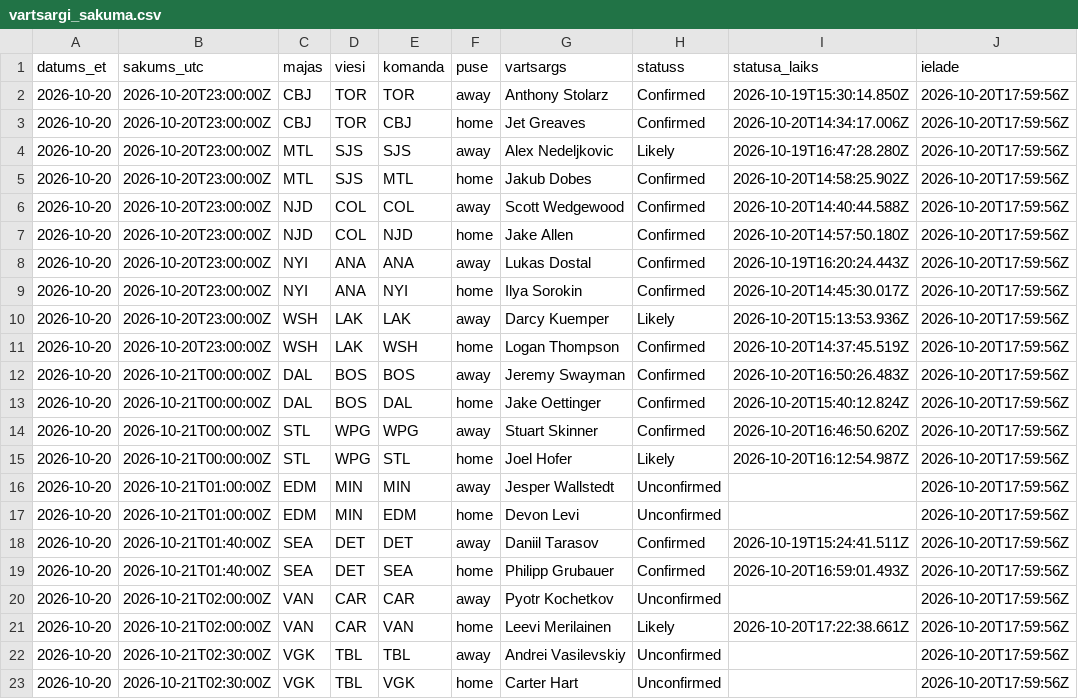
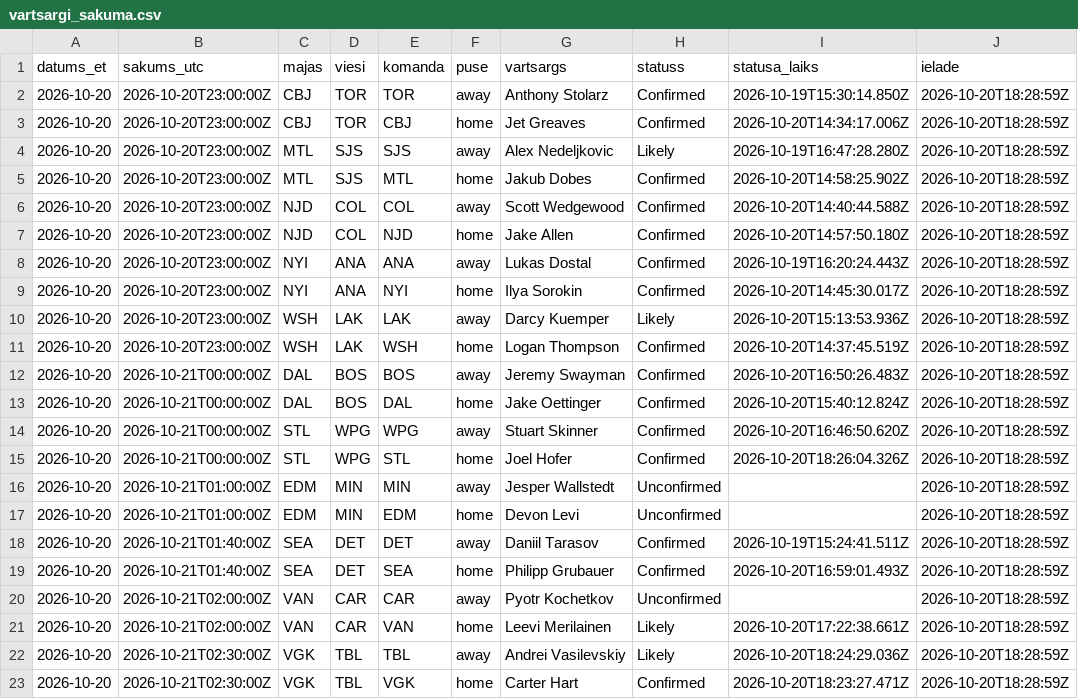
Before and after one commit to barakarmy/nhl-stats, a CSV file: sezonas/vartsargi_sakuma.csv, drawn as a sheet.

```diff
--- a/sezonas/vartsargi_sakuma.csv
+++ b/sezonas/vartsargi_sakuma.csv
@@ -1,23 +1,23 @@
 datums_et,sakums_utc,majas,viesi,komanda,puse,vartsargs,statuss,statusa_laiks,ielade
-2026-10-20,2026-10-20T23:00:00Z,CBJ,TOR,TOR,away,Anthony Stolarz,Confirmed,2026-10-19T15:30:14.850Z,2026-10-20T17:59:56Z
-2026-10-20,2026-10-20T23:00:00Z,CBJ,TOR,CBJ,home,Jet Greaves,Confirmed,2026-10-20T14:34:17.006Z,2026-10-20T17:59:56Z
-2026-10-20,2026-10-20T23:00:00Z,MTL,SJS,SJS,away,Alex Nedeljkovic,Likely,2026-10-19T16:47:28.280Z,2026-10-20T17:59:56Z
-2026-10-20,2026-10-20T23:00:00Z,MTL,SJS,MTL,home,Jakub Dobes,Confirmed,2026-10-20T14:58:25.902Z,2026-10-20T17:59:56Z
-2026-10-20,2026-10-20T23:00:00Z,NJD,COL,COL,away,Scott Wedgewood,Confirmed,2026-10-20T14:40:44.588Z,2026-10-20T17:59:56Z
-2026-10-20,2026-10-20T23:00:00Z,NJD,COL,NJD,home,Jake Allen,Confirmed,2026-10-20T14:57:50.180Z,2026-10-20T17:59:56Z
-2026-10-20,2026-10-20T23:00:00Z,NYI,ANA,ANA,away,Lukas Dostal,Confirmed,2026-10-19T16:20:24.443Z,2026-10-20T17:59:56Z
-2026-10-20,2026-10-20T23:00:00Z,NYI,ANA,NYI,home,Ilya Sorokin,Confirmed,2026-10-20T14:45:30.017Z,2026-10-20T17:59:56Z
-2026-10-20,2026-10-20T23:00:00Z,WSH,LAK,LAK,away,Darcy Kuemper,Likely,2026-10-20T15:13:53.936Z,2026-10-20T17:59:56Z
-2026-10-20,2026-10-20T23:00:00Z,WSH,LAK,WSH,home,Logan Thompson,Confirmed,2026-10-20T14:37:45.519Z,2026-10-20T17:59:56Z
-2026-10-20,2026-10-21T00:00:00Z,DAL,BOS,BOS,away,Jeremy Swayman,Confirmed,2026-10-20T16:50:26.483Z,2026-10-20T17:59:56Z
-2026-10-20,2026-10-21T00:00:00Z,DAL,BOS,DAL,home,Jake Oettinger,Confirmed,2026-10-20T15:40:12.824Z,2026-10-20T17:59:56Z
-2026-10-20,2026-10-21T00:00:00Z,STL,WPG,WPG,away,Stuart Skinner,Confirmed,2026-10-20T16:46:50.620Z,2026-10-20T17:59:56Z
-2026-10-20,2026-10-21T00:00:00Z,STL,WPG,STL,home,Joel Hofer,Likely,2026-10-20T16:12:54.987Z,2026-10-20T17:59:56Z
-2026-10-20,2026-10-21T01:00:00Z,EDM,MIN,MIN,away,Jesper Wallstedt,Unconfirmed,,2026-10-20T17:59:56Z
-2026-10-20,2026-10-21T01:00:00Z,EDM,MIN,EDM,home,Devon Levi,Unconfirmed,,2026-10-20T17:59:56Z
-2026-10-20,2026-10-21T01:40:00Z,SEA,DET,DET,away,Daniil Tarasov,Confirmed,2026-10-19T15:24:41.511Z,2026-10-20T17:59:56Z
-2026-10-20,2026-10-21T01:40:00Z,SEA,DET,SEA,home,Philipp Grubauer,Confirmed,2026-10-20T16:59:01.493Z,2026-10-20T17:59:56Z
-2026-10-20,2026-10-21T02:00:00Z,VAN,CAR,CAR,away,Pyotr Kochetkov,Unconfirmed,,2026-10-20T17:59:56Z
-2026-10-20,2026-10-21T02:00:00Z,VAN,CAR,VAN,home,Leevi Merilainen,Likely,2026-10-20T17:22:38.661Z,2026-10-20T17:59:56Z
-2026-10-20,2026-10-21T02:30:00Z,VGK,TBL,TBL,away,Andrei Vasilevskiy,Unconfirmed,,2026-10-20T17:59:56Z
-2026-10-20,2026-10-21T02:30:00Z,VGK,TBL,VGK,home,Carter Hart,Unconfirmed,,2026-10-20T17:59:56Z
+2026-10-20,2026-10-20T23:00:00Z,CBJ,TOR,TOR,away,Anthony Stolarz,Confirmed,2026-10-19T15:30:14.850Z,2026-10-20T18:28:59Z
+2026-10-20,2026-10-20T23:00:00Z,CBJ,TOR,CBJ,home,Jet Greaves,Confirmed,2026-10-20T14:34:17.006Z,2026-10-20T18:28:59Z
+2026-10-20,2026-10-20T23:00:00Z,MTL,SJS,SJS,away,Alex Nedeljkovic,Likely,2026-10-19T16:47:28.280Z,2026-10-20T18:28:59Z
+2026-10-20,2026-10-20T23:00:00Z,MTL,SJS,MTL,home,Jakub Dobes,Confirmed,2026-10-20T14:58:25.902Z,2026-10-20T18:28:59Z
+2026-10-20,2026-10-20T23:00:00Z,NJD,COL,COL,away,Scott Wedgewood,Confirmed,2026-10-20T14:40:44.588Z,2026-10-20T18:28:59Z
+2026-10-20,2026-10-20T23:00:00Z,NJD,COL,NJD,home,Jake Allen,Confirmed,2026-10-20T14:57:50.180Z,2026-10-20T18:28:59Z
+2026-10-20,2026-10-20T23:00:00Z,NYI,ANA,ANA,away,Lukas Dostal,Confirmed,2026-10-19T16:20:24.443Z,2026-10-20T18:28:59Z
+2026-10-20,2026-10-20T23:00:00Z,NYI,ANA,NYI,home,Ilya Sorokin,Confirmed,2026-10-20T14:45:30.017Z,2026-10-20T18:28:59Z
+2026-10-20,2026-10-20T23:00:00Z,WSH,LAK,LAK,away,Darcy Kuemper,Likely,2026-10-20T15:13:53.936Z,2026-10-20T18:28:59Z
+2026-10-20,2026-10-20T23:00:00Z,WSH,LAK,WSH,home,Logan Thompson,Confirmed,2026-10-20T14:37:45.519Z,2026-10-20T18:28:59Z
+2026-10-20,2026-10-21T00:00:00Z,DAL,BOS,BOS,away,Jeremy Swayman,Confirmed,2026-10-20T16:50:26.483Z,2026-10-20T18:28:59Z
+2026-10-20,2026-10-21T00:00:00Z,DAL,BOS,DAL,home,Jake Oettinger,Confirmed,2026-10-20T15:40:12.824Z,2026-10-20T18:28:59Z
+2026-10-20,2026-10-21T00:00:00Z,STL,WPG,WPG,away,Stuart Skinner,Confirmed,2026-10-20T16:46:50.620Z,2026-10-20T18:28:59Z
+2026-10-20,2026-10-21T00:00:00Z,STL,WPG,STL,home,Joel Hofer,Confirmed,2026-10-20T18:26:04.326Z,2026-10-20T18:28:59Z
+2026-10-20,2026-10-21T01:00:00Z,EDM,MIN,MIN,away,Jesper Wallstedt,Unconfirmed,,2026-10-20T18:28:59Z
+2026-10-20,2026-10-21T01:00:00Z,EDM,MIN,EDM,home,Devon Levi,Unconfirmed,,2026-10-20T18:28:59Z
+2026-10-20,2026-10-21T01:40:00Z,SEA,DET,DET,away,Daniil Tarasov,Confirmed,2026-10-19T15:24:41.511Z,2026-10-20T18:28:59Z
+2026-10-20,2026-10-21T01:40:00Z,SEA,DET,SEA,home,Philipp Grubauer,Confirmed,2026-10-20T16:59:01.493Z,2026-10-20T18:28:59Z
+2026-10-20,2026-10-21T02:00:00Z,VAN,CAR,CAR,away,Pyotr Kochetkov,Unconfirmed,,2026-10-20T18:28:59Z
+2026-10-20,2026-10-21T02:00:00Z,VAN,CAR,VAN,home,Leevi Merilainen,Likely,2026-10-20T17:22:38.661Z,2026-10-20T18:28:59Z
+2026-10-20,2026-10-21T02:30:00Z,VGK,TBL,TBL,away,Andrei Vasilevskiy,Likely,2026-10-20T18:24:29.036Z,2026-10-20T18:28:59Z
+2026-10-20,2026-10-21T02:30:00Z,VGK,TBL,VGK,home,Carter Hart,Confirmed,2026-10-20T18:23:27.471Z,2026-10-20T18:28:59Z
```
